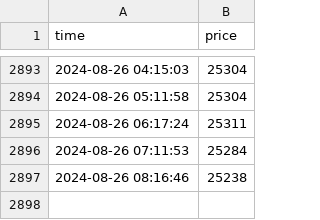
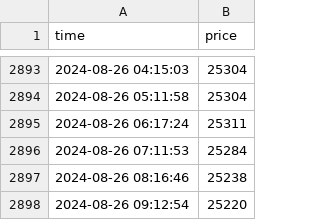
Before and after one commit to khiemdoan/market-today, a CSV file: data/p2p.csv, drawn as a sheet; only a part is shown, gaps mark what is left out; the diff names each change by its address in the sheet, - before the commit and + after, or states it on an @@ line.

```diff
--- a/data/p2p.csv
+++ b/data/p2p.csv
+row 2898: 2024-08-26 09:12:54 | 25220
```
